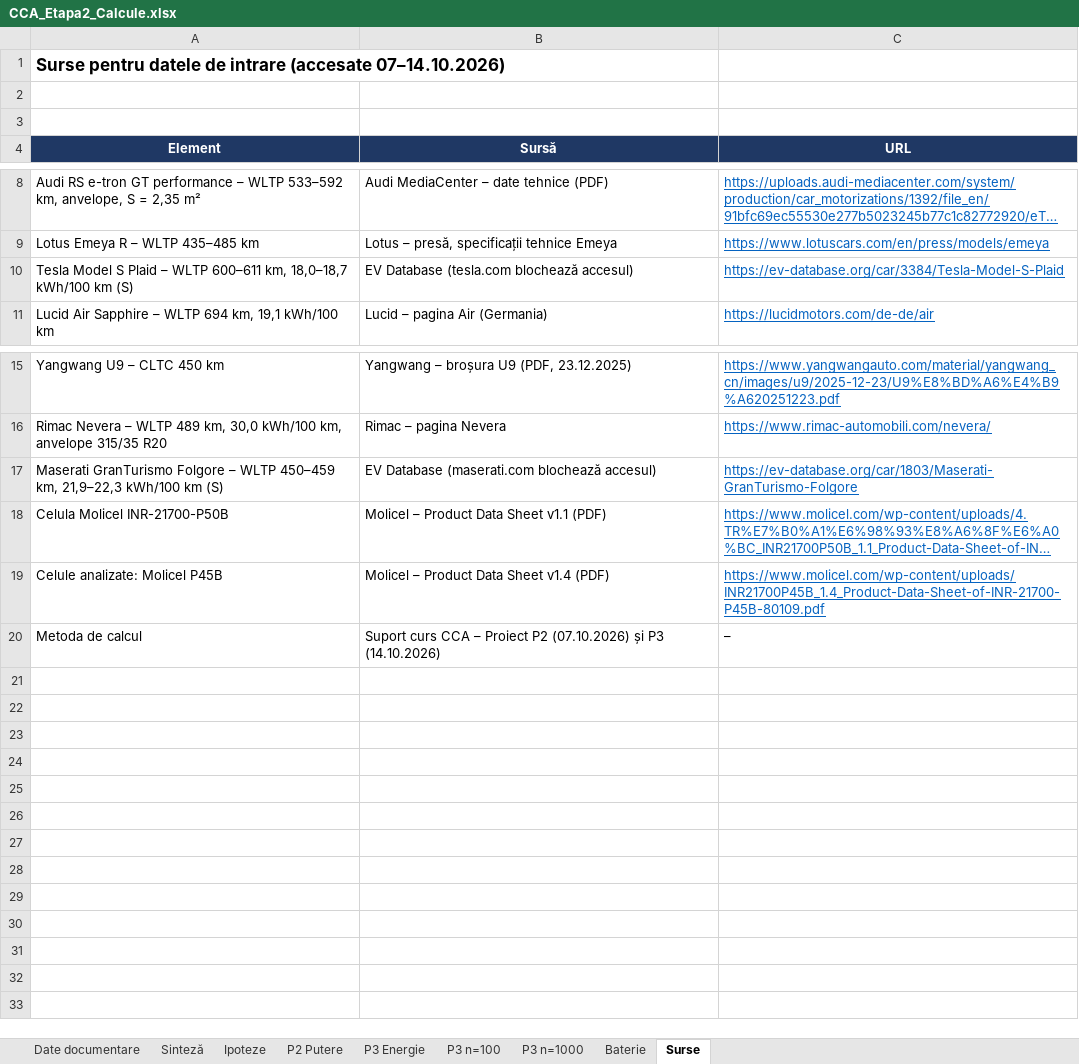
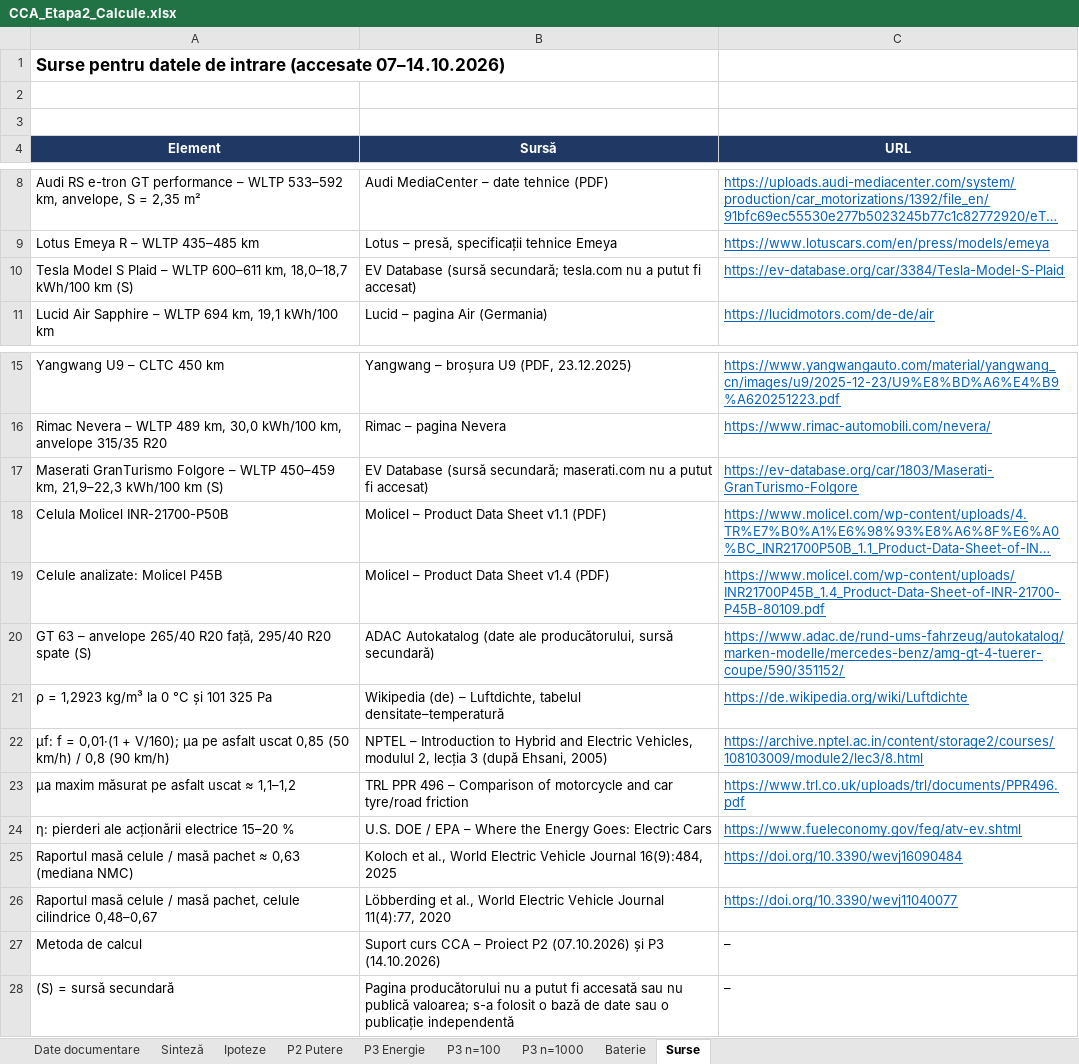
Before and after one commit to leogamerxxl/cca-motor, an Excel workbook: etapa2-calcule/CCA_Etapa2_Calcule.xlsx, sheet Surse, drawn as a sheet; only a part is shown, gaps mark what is left out; long unchanged cells end in …; values as stored, in another font and other column widths than the file's, no borders; the diff names each change by its address in the sheet, - before the commit and + after, or states it on an @@ line.

```diff
--- a/etapa2-calcule/CCA_Etapa2_Calcule.xlsx (sheet Surse)
+++ b/etapa2-calcule/CCA_Etapa2_Calcule.xlsx (sheet Surse)
-B10 (Sursă): EV Database (tesla.com blochează accesul)
+B10 (Sursă): EV Database (sursă secundară; tesla.com nu a putut fi accesat)
-B17 (Sursă): EV Database (maserati.com blochează accesul)
+B17 (Sursă): EV Database (sursă secundară; maserati.com nu a putut fi accesat)
+row 20: GT 63 – anvelope 265/40 R20 față, 295/40 R20 spate (S) | ADAC Autokatalog (date ale producătorului, sursă secundară) | https://www.adac.de/rund-ums-fahrzeug/autokatalog/marken-modelle/mercedes-benz/amg-gt-4-tuerer-coupe/590/351152/
+row 21: ρ = 1,2923 kg/m³ la 0 °C și 101 325 Pa | Wikipedia (de) – Luftdichte, tabelul densitate–temperatură | https://de.wikipedia.org/wiki/Luftdichte
+row 22: µf: f = 0,01·(1 + V/160); µa pe asfalt uscat 0,85 (50 km/h) / 0,8 (90 km/h) | NPTEL – Introduction to Hybrid and Electric Vehicles, modulul 2, lecția 3 (după Ehsani, 2005) | https://archive.nptel.ac.in/content/storage2/courses/108103009/module2/lec3/8.html
+row 23: µa maxim măsurat pe asfalt uscat ≈ 1,1–1,2 | TRL PPR 496 – Comparison of motorcycle and car tyre/road friction | https://www.trl.co.uk/uploads/trl/documents/PPR496.pdf
+row 24: η: pierderi ale acționării electrice 15–20 % | U.S. DOE / EPA – Where the Energy Goes: Electric Cars | https://www.fueleconomy.gov/feg/atv-ev.shtml
+row 25: Raportul masă celule / masă pachet ≈ 0,63 (mediana NMC) | Koloch et al., World Electric Vehicle Journal 16(9):484, 2025 | https://doi.org/10.3390/wevj16090484
+row 26: Raportul masă celule / masă pachet, celule cilindrice 0,48–0,67 | Löbberding et al., World Electric Vehicle Journal 11(4):77, 2020 | https://doi.org/10.3390/wevj11040077
+row 28: (S) = sursă secundară | Pagina producătorului nu a putut fi accesată sau nu publică valoarea; s-a folosit o bază de date sau o publicație independentă | –
```
Also changed, not shown: sheet P3 n=1000, sheet P3 n=100, sheet P3 Energie, sheet Baterie, sheet Sinteză, sheet P2 Putere, 2 more sheets, formulas that keep their value, 17 other files.
